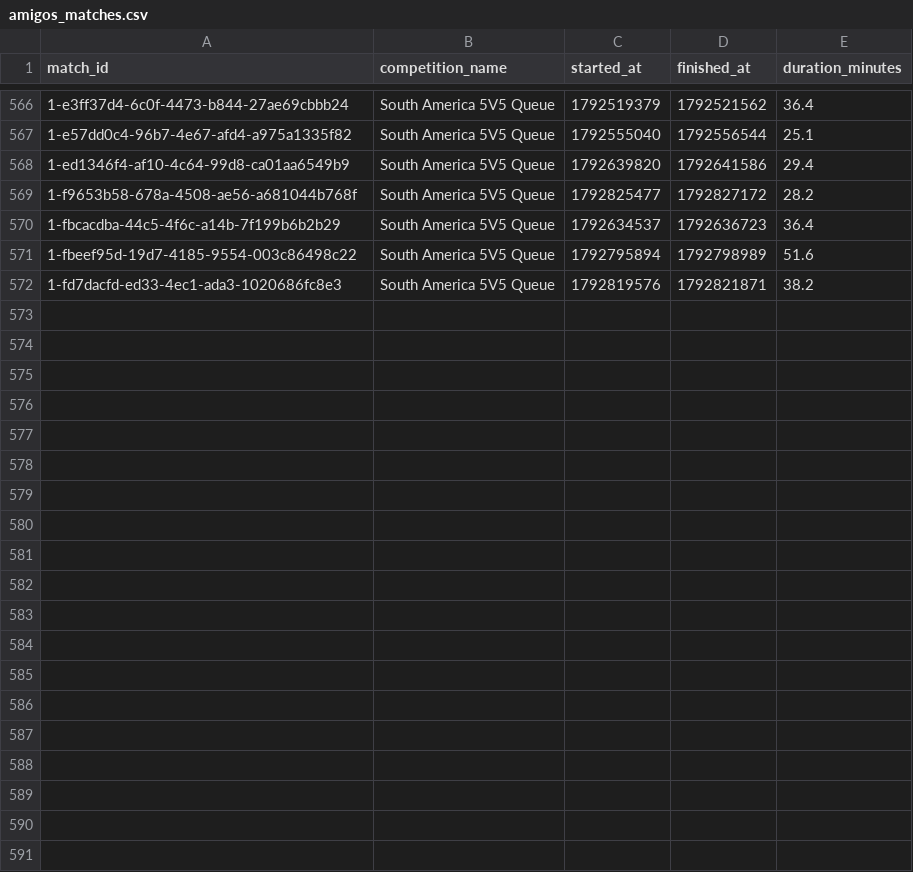
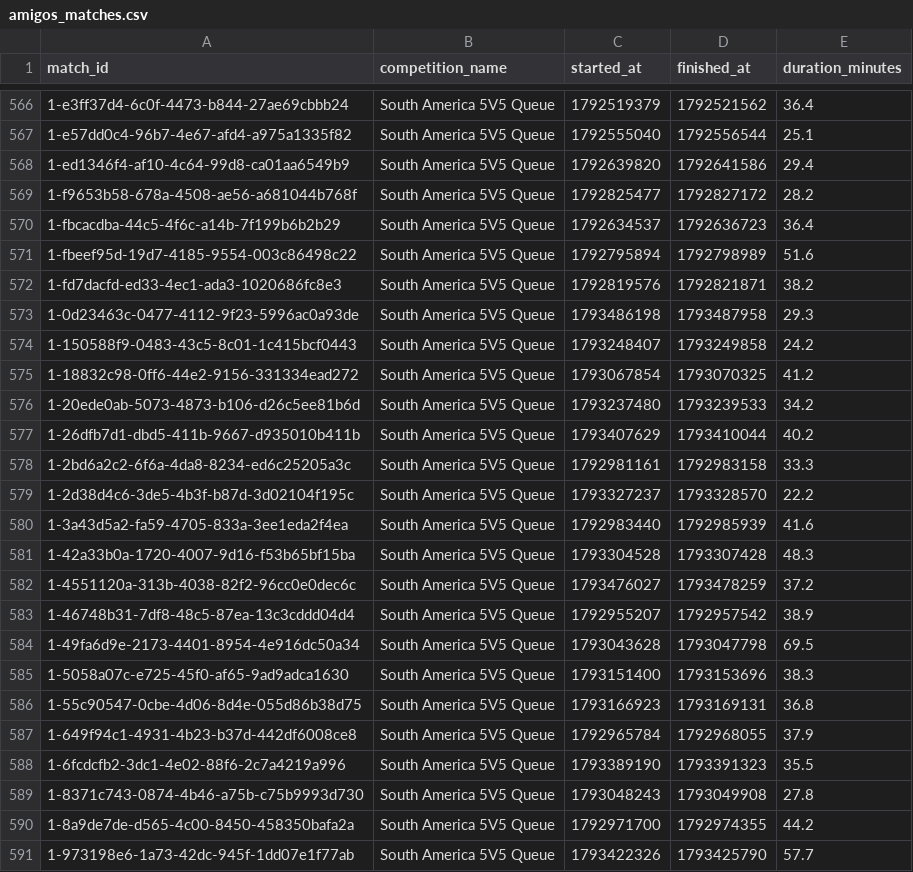
Before and after one commit to cervetade/cs2-amigos-stats, a CSV file: data/raw/amigos_matches.csv, drawn as a sheet; only a part is shown, gaps mark what is left out; the diff covers the shown part only.

```diff
--- a/data/raw/amigos_matches.csv
+++ b/data/raw/amigos_matches.csv
@@ -572 +572,20 @@ match_id,competition_name,started_at,finished_at,duration_minutes
 1-fd7dacfd-ed33-4ec1-ada3-1020686fc8e3,South America 5V5 Queue,1792819576,1792821871,38.2
+1-0d23463c-0477-4112-9f23-5996ac0a93de,South America 5V5 Queue,1793486198,1793487958,29.3
+1-150588f9-0483-43c5-8c01-1c415bcf0443,South America 5V5 Queue,1793248407,1793249858,24.2
+1-18832c98-0ff6-44e2-9156-331334ead272,South America 5V5 Queue,1793067854,1793070325,41.2
+1-20ede0ab-5073-4873-b106-d26c5ee81b6d,South America 5V5 Queue,1793237480,1793239533,34.2
+1-26dfb7d1-dbd5-411b-9667-d935010b411b,South America 5V5 Queue,1793407629,1793410044,40.2
+1-2bd6a2c2-6f6a-4da8-8234-ed6c25205a3c,South America 5V5 Queue,1792981161,1792983158,33.3
+1-2d38d4c6-3de5-4b3f-b87d-3d02104f195c,South America 5V5 Queue,1793327237,1793328570,22.2
+1-3a43d5a2-fa59-4705-833a-3ee1eda2f4ea,South America 5V5 Queue,1792983440,1792985939,41.6
+1-42a33b0a-1720-4007-9d16-f53b65bf15ba,South America 5V5 Queue,1793304528,1793307428,48.3
+1-4551120a-313b-4038-82f2-96cc0e0dec6c,South America 5V5 Queue,1793476027,1793478259,37.2
+1-46748b31-7df8-48c5-87ea-13c3cddd04d4,South America 5V5 Queue,1792955207,1792957542,38.9
+1-49fa6d9e-2173-4401-8954-4e916dc50a34,South America 5V5 Queue,1793043628,1793047798,69.5
+1-5058a07c-e725-45f0-af65-9ad9adca1630,South America 5V5 Queue,1793151400,1793153696,38.3
+1-55c90547-0cbe-4d06-8d4e-055d86b38d75,South America 5V5 Queue,1793166923,1793169131,36.8
+1-649f94c1-4931-4b23-b37d-442df6008ce8,South America 5V5 Queue,1792965784,1792968055,37.9
+1-6fcdcfb2-3dc1-4e02-88f6-2c7a4219a996,South America 5V5 Queue,1793389190,1793391323,35.5
+1-8371c743-0874-4b46-a75b-c75b9993d730,South America 5V5 Queue,1793048243,1793049908,27.8
+1-8a9de7de-d565-4c00-8450-458350bafa2a,South America 5V5 Queue,1792971700,1792974355,44.2
+1-973198e6-1a73-42dc-945f-1dd07e1f77ab,South America 5V5 Queue,1793422326,1793425790,57.7
```
Also changed, not shown: 20 added rows elsewhere in this file, 4 other files.
